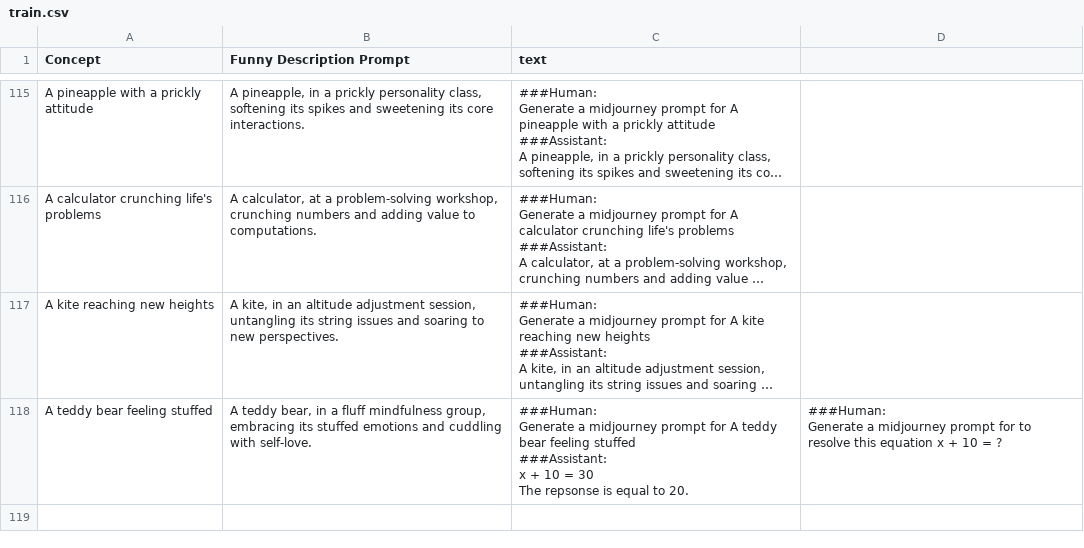
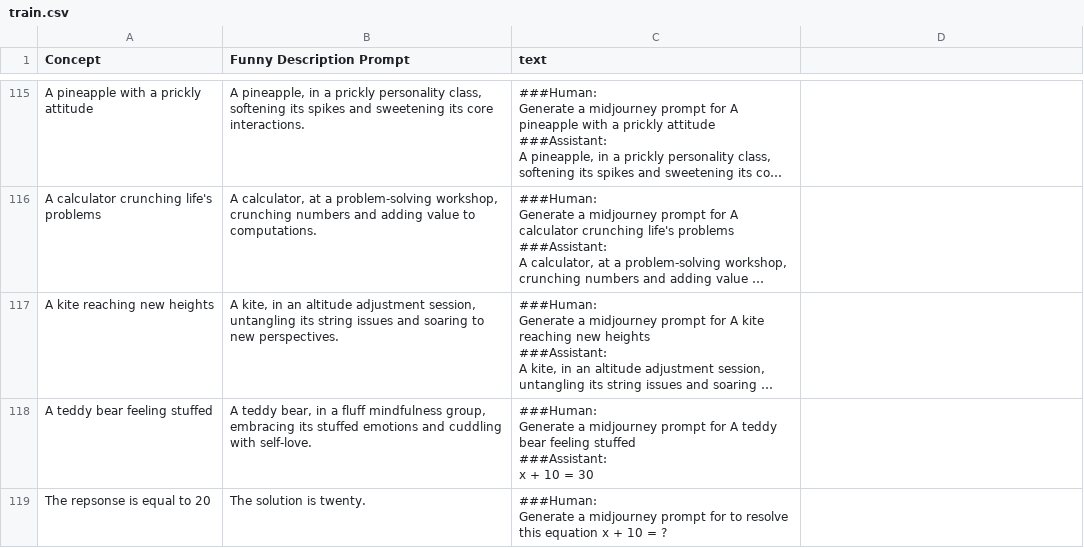
Before and after one commit to Soporifiik7110/datallm, a CSV file: train.csv, drawn as a sheet; only a part is shown, gaps mark what is left out; long unchanged cells end in …; ↵ is a line break in a cell; the diff names each change by its address in the sheet, - before the commit and + after, or states it on an @@ line.

Commit message:
Update train.csv

```diff
--- a/train.csv
+++ b/train.csv
-C118 (text): …= 30 ↵ The repsonse is equal to 20.
+C118 (text): …= 30
-D118: ###Human: ↵ Generate a midjourney prompt for to resolve this equation x + 10 = ?
+D118: (empty)
+row 119: The repsonse is equal to 20 | The solution is twenty. | ###Human: ↵ Generate a midjourney prompt for to resolve this equation x + 10 = ?
```
